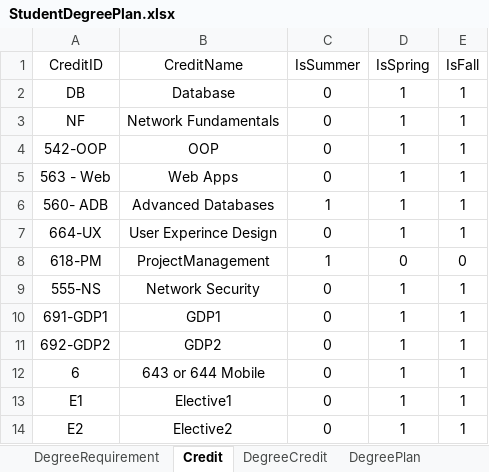
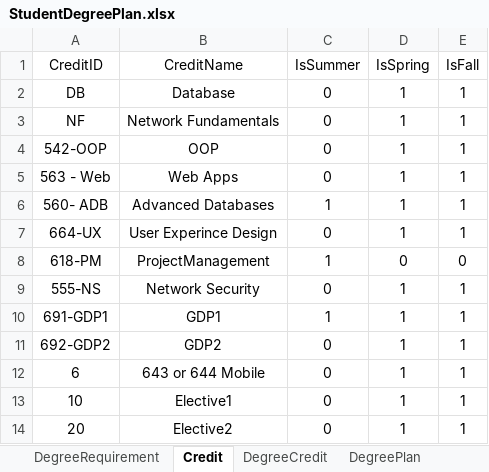
Before and after one commit to Haritha-Atmakuri/StudentDegreePlan, an Excel workbook: StudentDegreePlan.xlsx, sheet Credit, drawn as a sheet; values as stored, in another font and other column widths than the file's, no borders; the diff names each change by its address in the sheet, - before the commit and + after, or states it on an @@ line.

```diff
--- a/StudentDegreePlan.xlsx (sheet Credit)
+++ b/StudentDegreePlan.xlsx (sheet Credit)
-C10 (IsSummer): 0
+C10 (IsSummer): 1
-A13 (CreditID): E1
+A13 (CreditID): 10
-A14 (CreditID): E2
+A14 (CreditID): 20
```
Also changed, not shown: sheet DegreeCredit, sheet Slot.
